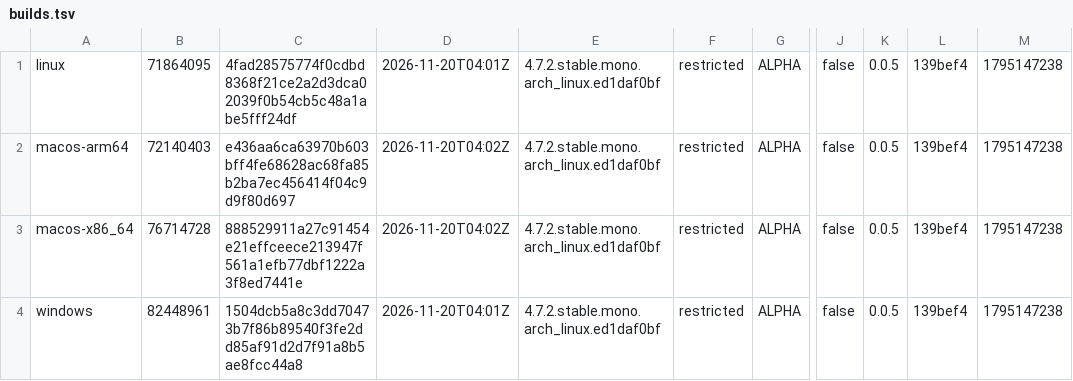
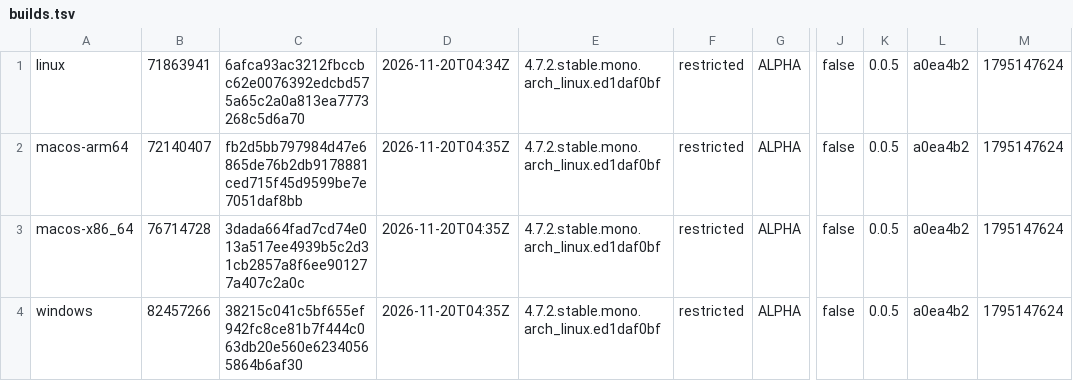
Before and after one commit to tkfnetwork/universus-simulator-clients, a TSV file: builds.tsv, drawn as a sheet; only a part is shown, gaps mark what is left out; the diff names each change by its address in the sheet, - before the commit and + after, or states it on an @@ line.

Commit message:
ALPHA restricted build, 2026-11-20

```diff
--- a/builds.tsv
+++ b/builds.tsv
-B1: 71864095
+B1: 71863941
-C1: 4fad28575774f0cdbd8368f21ce2a2d3dca02039f0b54cb5c48a1abe5fff24df
+C1: 6afca93ac3212fbccbc62e0076392edcbd575a65c2a0a813ea7773268c5d6a70
-D1: 2026-11-20T04:01Z
+D1: 2026-11-20T04:34Z
-L1:L4: 139bef4
+L1:L4: a0ea4b2
-M1:M4: 1795147238
+M1:M4: 1795147624
-B2: 72140403
+B2: 72140407
-C2: e436aa6ca63970b603bff4fe68628ac68fa85b2ba7ec456414f04c9d9f80d697
+C2: fb2d5bb797984d47e6865de76b2db9178881ced715f45d9599be7e7051daf8bb
-D2:D3: 2026-11-20T04:02Z
+D2:D3: 2026-11-20T04:35Z
-C3: 888529911a27c91454e21effceece213947f561a1efb77dbf1222a3f8ed7441e
+C3: 3dada664fad7cd74e013a517ee4939b5c2d31cb2857a8f6ee901277a407c2a0c
-B4: 82448961
+B4: 82457266
-C4: 1504dcb5a8c3dd70473b7f86b89540f3fe2dd85af91d2d7f91a8b5ae8fcc44a8
+C4: 38215c041c5bf655ef942fc8ce81b7f444c063db20e560e62340565864b6af30
-D4: 2026-11-20T04:01Z
+D4: 2026-11-20T04:35Z
```
Also changed, not shown: 2 other files.
